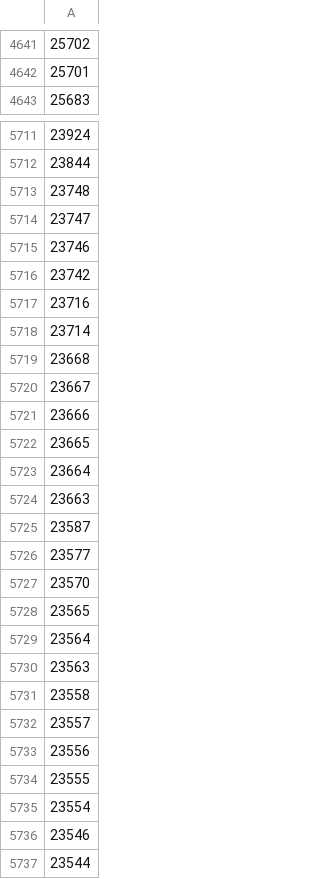
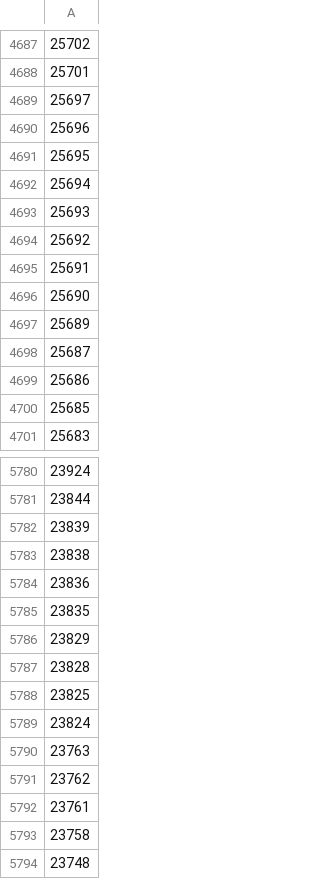
Before and after one commit to wowsims/tbc, a CSV file: assets/item_data/all_equippable_item_ids.csv, drawn as a sheet; only a part is shown, gaps mark what is left out; the shorter side is filled out with more unchanged rows; the diff covers the shown part only; the diff names each change by its address in the sheet, - before the commit and + after, or states it on an @@ line.

```diff
--- a/assets/item_data/all_equippable_item_ids.csv
+++ b/assets/item_data/all_equippable_item_ids.csv
+row 4689: 25697
+row 4690: 25696
+row 4691: 25695
+row 4692: 25694
+row 4693: 25693
+row 4694: 25692
+row 4695: 25691
+row 4696: 25690
+row 4697: 25689
+row 4698: 25687
+row 4699: 25686
+row 4700: 25685
+row 5782: 23839
+row 5783: 23838
+row 5784: 23836
+row 5785: 23835
+row 5786: 23829
+row 5787: 23828
+row 5788: 23825
+row 5789: 23824
+row 5790: 23763
+row 5791: 23762
+row 5792: 23761
+row 5793: 23758
```
Also changed, not shown: 127 added rows elsewhere in this file, assets/item_data/all_gem_ids.csv.
